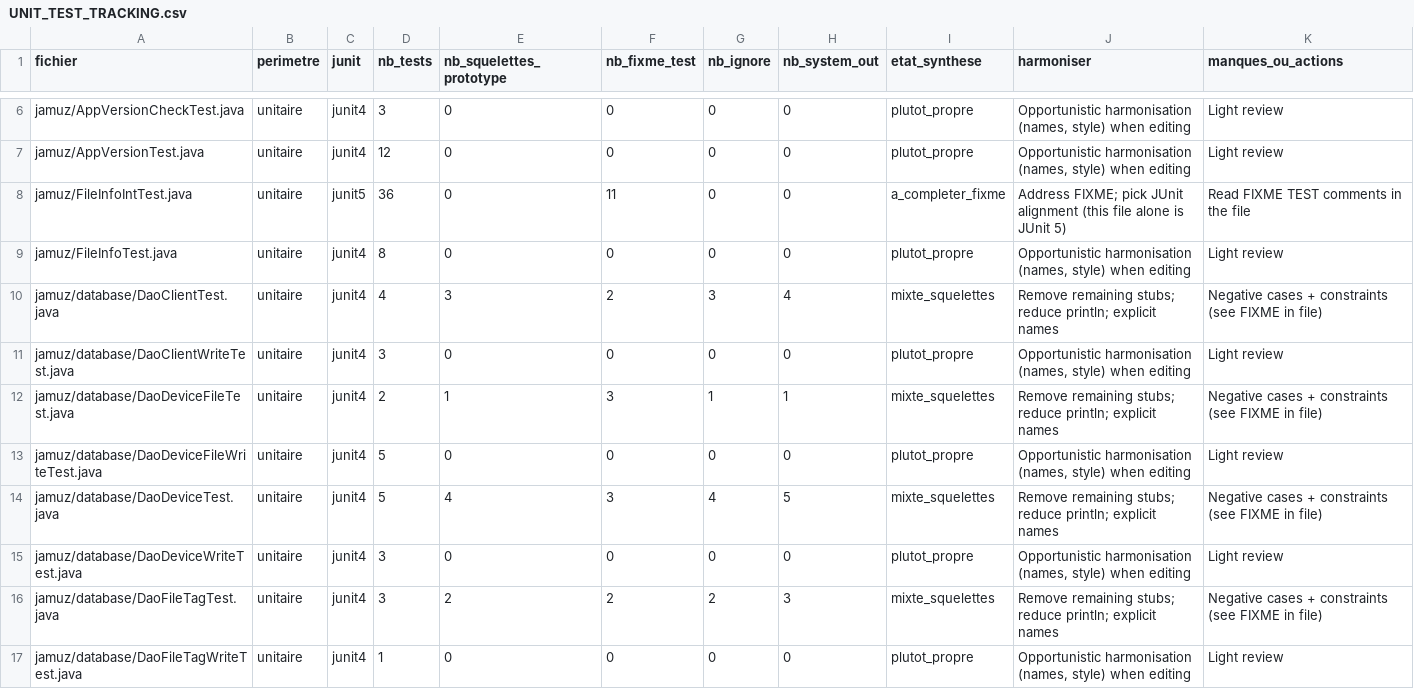
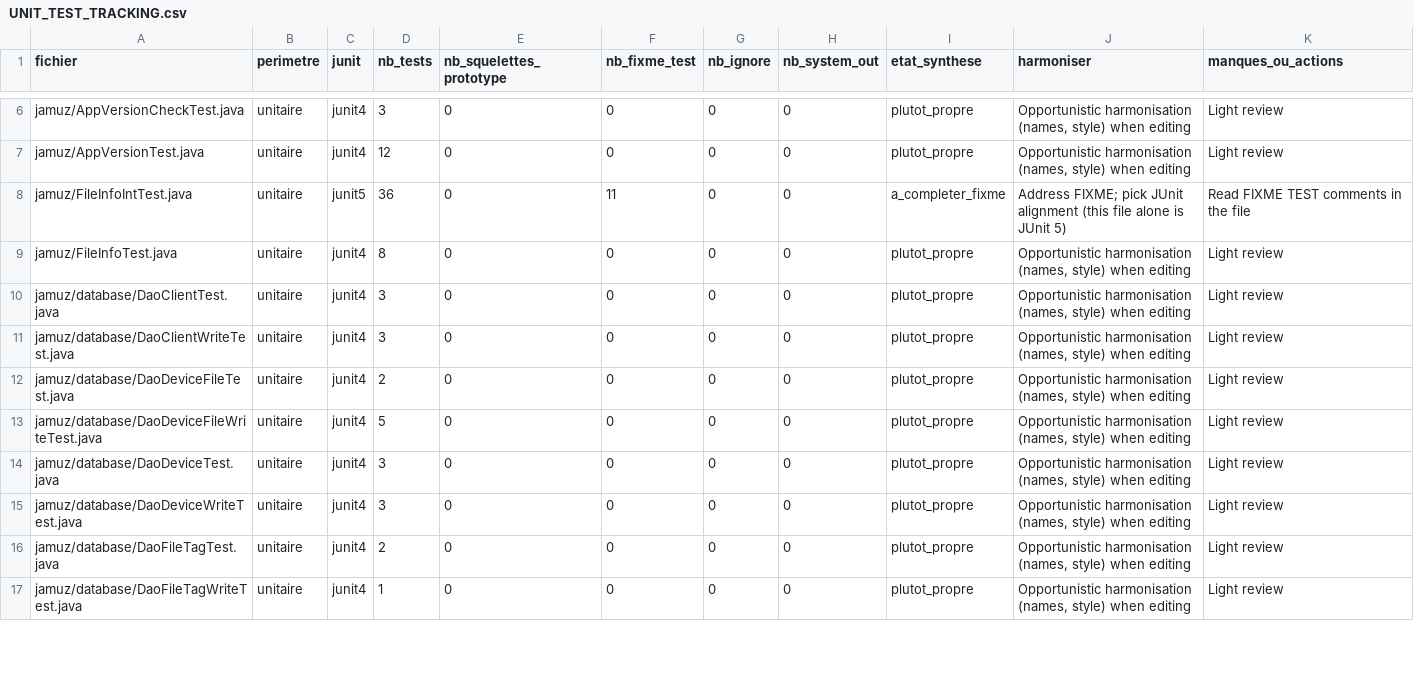
Before and after one commit to phramusca/JaMuz, a CSV file: UNIT_TEST_TRACKING.csv, drawn as a sheet; only a part is shown, gaps mark what is left out; the diff covers the shown part only.

```diff
--- a/UNIT_TEST_TRACKING.csv
+++ b/UNIT_TEST_TRACKING.csv
@@ -9,9 +9,9 @@ jamuz/FileInfoIntTest.java;unitaire;junit5;36;0;11;0;0;a_completer_fixme;"Addres
 jamuz/FileInfoTest.java;unitaire;junit4;8;0;0;0;0;plutot_propre;Opportunistic harmonisation (names, style) when editing;Light review
-jamuz/database/DaoClientTest.java;unitaire;junit4;4;3;2;3;4;mixte_squelettes;"Remove remaining stubs; reduce println; explicit names";Negative cases + constraints (see FIXME in file)
+jamuz/database/DaoClientTest.java;unitaire;junit4;3;0;0;0;0;plutot_propre;Opportunistic harmonisation (names, style) when editing;Light review
 jamuz/database/DaoClientWriteTest.java;unitaire;junit4;3;0;0;0;0;plutot_propre;Opportunistic harmonisation (names, style) when editing;Light review
-jamuz/database/DaoDeviceFileTest.java;unitaire;junit4;2;1;3;1;1;mixte_squelettes;"Remove remaining stubs; reduce println; explicit names";Negative cases + constraints (see FIXME in file)
+jamuz/database/DaoDeviceFileTest.java;unitaire;junit4;2;0;0;0;0;plutot_propre;Opportunistic harmonisation (names, style) when editing;Light review
 jamuz/database/DaoDeviceFileWriteTest.java;unitaire;junit4;5;0;0;0;0;plutot_propre;Opportunistic harmonisation (names, style) when editing;Light review
-jamuz/database/DaoDeviceTest.java;unitaire;junit4;5;4;3;4;5;mixte_squelettes;"Remove remaining stubs; reduce println; explicit names";Negative cases + constraints (see FIXME in file)
+jamuz/database/DaoDeviceTest.java;unitaire;junit4;3;0;0;0;0;plutot_propre;Opportunistic harmonisation (names, style) when editing;Light review
 jamuz/database/DaoDeviceWriteTest.java;unitaire;junit4;3;0;0;0;0;plutot_propre;Opportunistic harmonisation (names, style) when editing;Light review
-jamuz/database/DaoFileTagTest.java;unitaire;junit4;3;2;2;2;3;mixte_squelettes;"Remove remaining stubs; reduce println; explicit names";Negative cases + constraints (see FIXME in file)
+jamuz/database/DaoFileTagTest.java;unitaire;junit4;2;0;0;0;0;plutot_propre;Opportunistic harmonisation (names, style) when editing;Light review
 jamuz/database/DaoFileTagWriteTest.java;unitaire;junit4;1;0;0;0;0;plutot_propre;Opportunistic harmonisation (names, style) when editing;Light review
```
Also changed, not shown: 42 edited cells elsewhere in this file, 15 other files.
